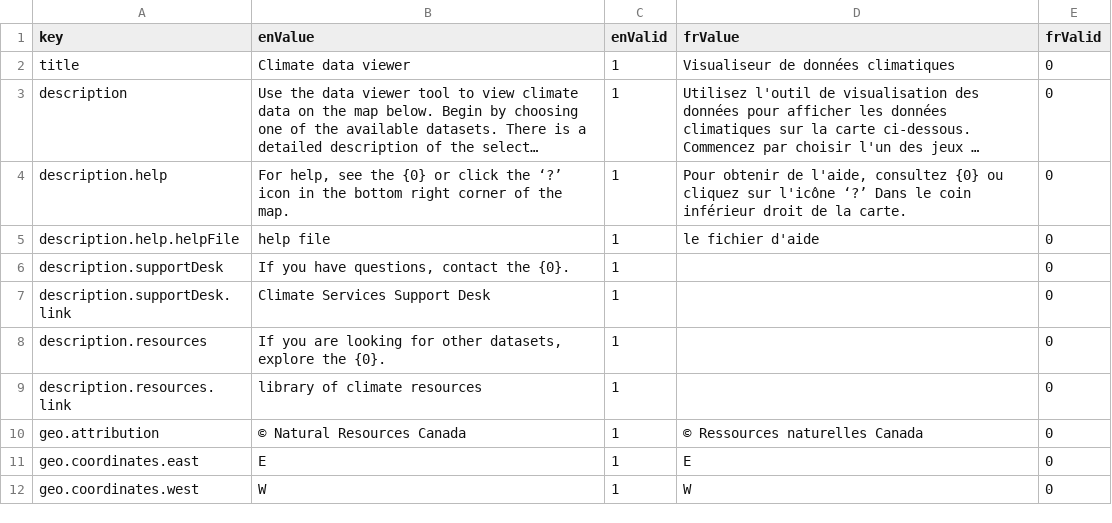
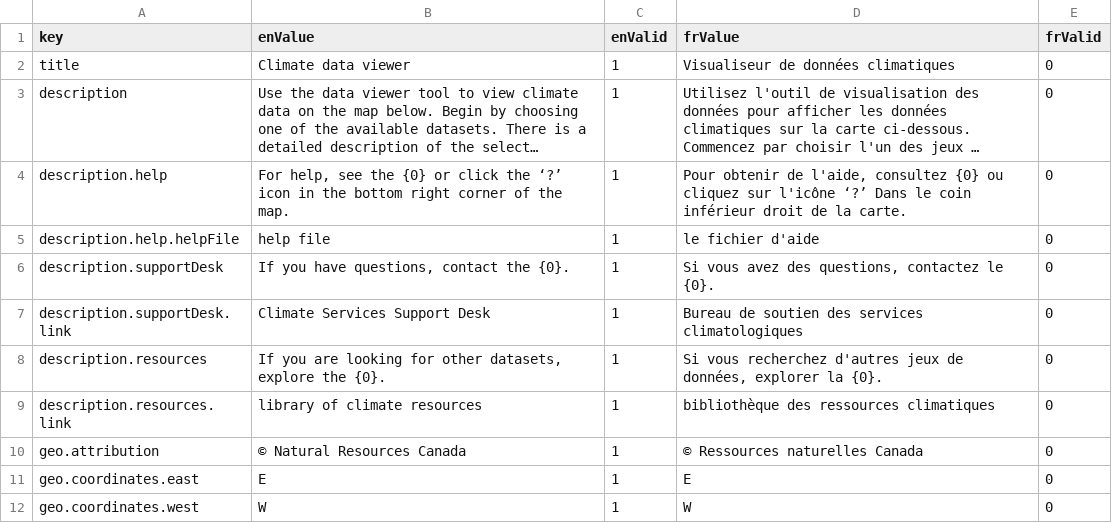
Before and after one commit to milespetrov/cccs, a CSV file: src/lang/lang.csv, drawn as a sheet; only a part is shown; long unchanged cells end in ….

Commit message:
french

```diff
--- a/src/lang/lang.csv
+++ b/src/lang/lang.csv
@@ -5,6 +5,6 @@ description.help,"For help, see the {0} or click the ‘?’ icon in the bottom
 description.help.helpFile,help file,1,le fichier d'aide,0
-description.supportDesk,"If you have questions, contact the {0}.",1,,0
-description.supportDesk.link,Climate Services Support Desk,1,,0
-description.resources,"If you are looking for other datasets, explore the {0}.",1,,0
-description.resources.link,library of climate resources,1,,0
+description.supportDesk,"If you have questions, contact the {0}.",1,"Si vous avez des questions, contactez le {0}.",0
+description.supportDesk.link,Climate Services Support Desk,1,Bureau de soutien des services climatologiques,0
+description.resources,"If you are looking for other datasets, explore the {0}.",1,"Si vous recherchez d'autres jeux de données, explorer la {0}.",0
+description.resources.link,library of climate resources,1,"bibliothèque des ressources climatiques",0
 geo.attribution,© Natural Resources Canada,1,© Ressources naturelles Canada,0
```
